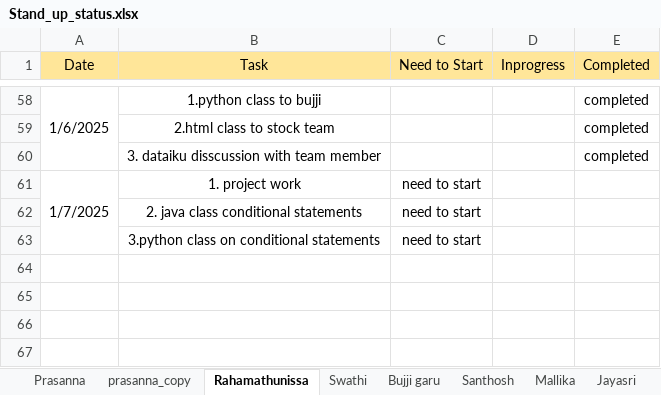
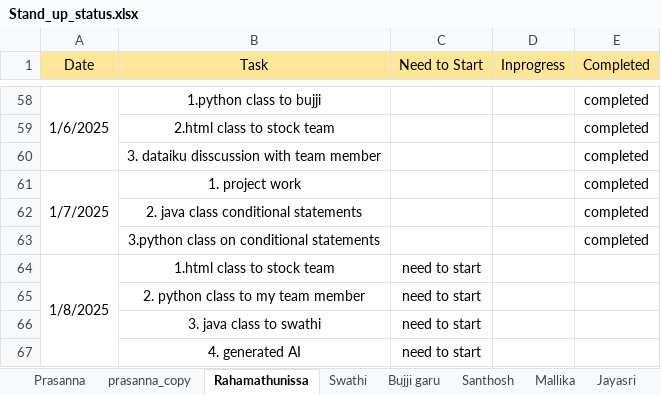
Before and after one commit to jayasriNandipu/Daily_standup_all, an Excel workbook: Stand_up_status.xlsx, sheet Rahamathunissa, drawn as a sheet; only a part is shown, gaps mark what is left out; values as stored, in another font and other column widths than the file's, no borders; removed rows and columns are numbered as before the commit, all else as after; the diff names each change by its address in the sheet, - before the commit and + after, or states it on an @@ line.

```diff
--- a/Stand_up_status.xlsx (sheet Rahamathunissa)
+++ b/Stand_up_status.xlsx (sheet Rahamathunissa)
-A61:A63 merged
+A61:A63 merged
-C61 (Need to Start): need to start
+C61 (Need to Start): (empty)
-E61 (Completed): (empty)
+E61 (Completed): completed
+row 62:  | 2. java class conditional statements |  |  | completed
+row 63:  | 3.python class on conditional statements |  |  | completed
+row 64: 1/8/2025 | 1.html class to stock team | need to start
-B65 (Task): 2. java class conditional statements
+B65 (Task): 2. python class to my team member
-B66 (Task): 3.python class on conditional statements
+B66 (Task): 3. java class to swathi
+row 67:  | 4. generated AI | need to start
```
Also changed, not shown: sheet Bujji garu, sheet Shamshad_garu, sheet Mallika, sheet Jayasri, sheet Santhosh, Login_details.xlsx.
